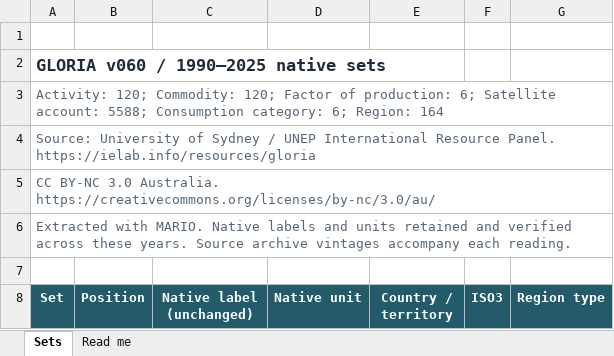
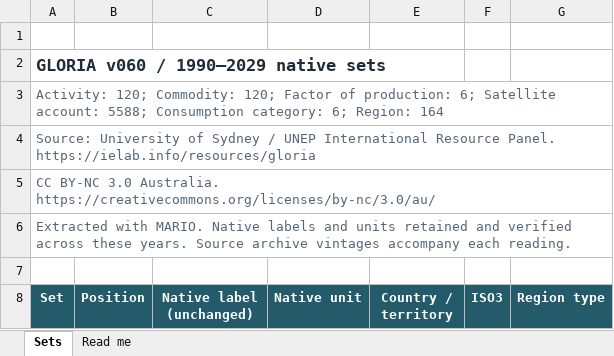
Before and after one commit to it-is-me-mario/MARIO, an Excel workbook: doc/source/_static/data/database_profiles/gloria-060-2024-sut.xlsx, sheet Sets, drawn as a sheet; only a part is shown; values as stored, in another font and other column widths than the file's, no borders; table styles not drawn; the diff names each change by its address in the sheet, - before the commit and + after, or states it on an @@ line.

Commit message:
docs: add GLORIA 2026-2029 and mark unavailable source years

```diff
--- a/doc/source/_static/data/database_profiles/gloria-060-2024-sut.xlsx (sheet Sets)
+++ b/doc/source/_static/data/database_profiles/gloria-060-2024-sut.xlsx (sheet Sets)
-A2 (Set): GLORIA v060 / 1990–2025 native sets
+A2 (Set): GLORIA v060 / 1990–2029 native sets
```
Also changed, not shown: sheet Read me, 33 other files.
